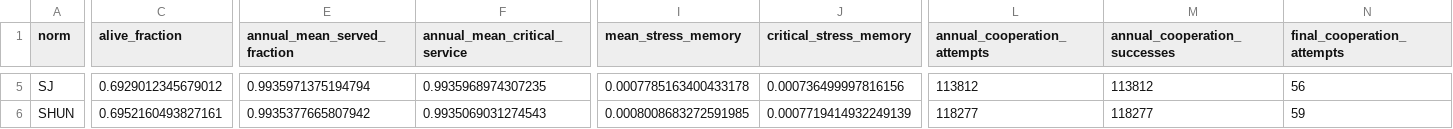
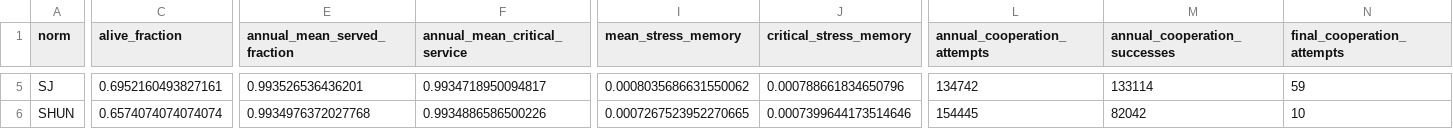
Before and after one commit to xinwei-zhuang/CSSS2026, a CSV file: results/static_shared_pool_annual_sweep/static_shared_pool_annual_summary.csv, drawn as a sheet; only a part is shown, gaps mark what is left out; the diff covers the shown part only; the diff names each change by its address in the sheet, - before the commit and + after, or states it on an @@ line.

```diff
--- a/results/static_shared_pool_annual_sweep/static_shared_pool_annual_summary.csv
+++ b/results/static_shared_pool_annual_sweep/static_shared_pool_annual_summary.csv
-C5 (alive_fraction): 0.6929012345679012
+C5 (alive_fraction): 0.6952160493827161
-E5 (annual_mean_served_fraction): 0.9935971375194794
+E5 (annual_mean_served_fraction): 0.993526536436201
-F5 (annual_mean_critical_service): 0.9935968974307235
+F5 (annual_mean_critical_service): 0.9934718950094817
-I5 (mean_stress_memory): 0.0007785163400433178
+I5 (mean_stress_memory): 0.0008035686631550062
-J5 (critical_stress_memory): 0.000736499997816156
+J5 (critical_stress_memory): 0.000788661834650796
-L5 (annual_cooperation_attempts): 113812
+L5 (annual_cooperation_attempts): 134742
-M5 (annual_cooperation_successes): 113812
+M5 (annual_cooperation_successes): 133114
-N5 (final_cooperation_attempts): 56
+N5 (final_cooperation_attempts): 59
-C6 (alive_fraction): 0.6952160493827161
+C6 (alive_fraction): 0.6574074074074074
-E6 (annual_mean_served_fraction): 0.9935377665807942
+E6 (annual_mean_served_fraction): 0.9934976372027768
-F6 (annual_mean_critical_service): 0.9935069031274543
+F6 (annual_mean_critical_service): 0.9934886586500226
-I6 (mean_stress_memory): 0.0008008683272591985
+I6 (mean_stress_memory): 0.0007267523952270665
-J6 (critical_stress_memory): 0.0007719414932249139
+J6 (critical_stress_memory): 0.0007399644173514646
-L6 (annual_cooperation_attempts): 118277
+L6 (annual_cooperation_attempts): 154445
-M6 (annual_cooperation_successes): 118277
+M6 (annual_cooperation_successes): 82042
-N6 (final_cooperation_attempts): 59
+N6 (final_cooperation_attempts): 10
```
Also changed, not shown: 70 edited cells elsewhere in this file, 6 other files.
